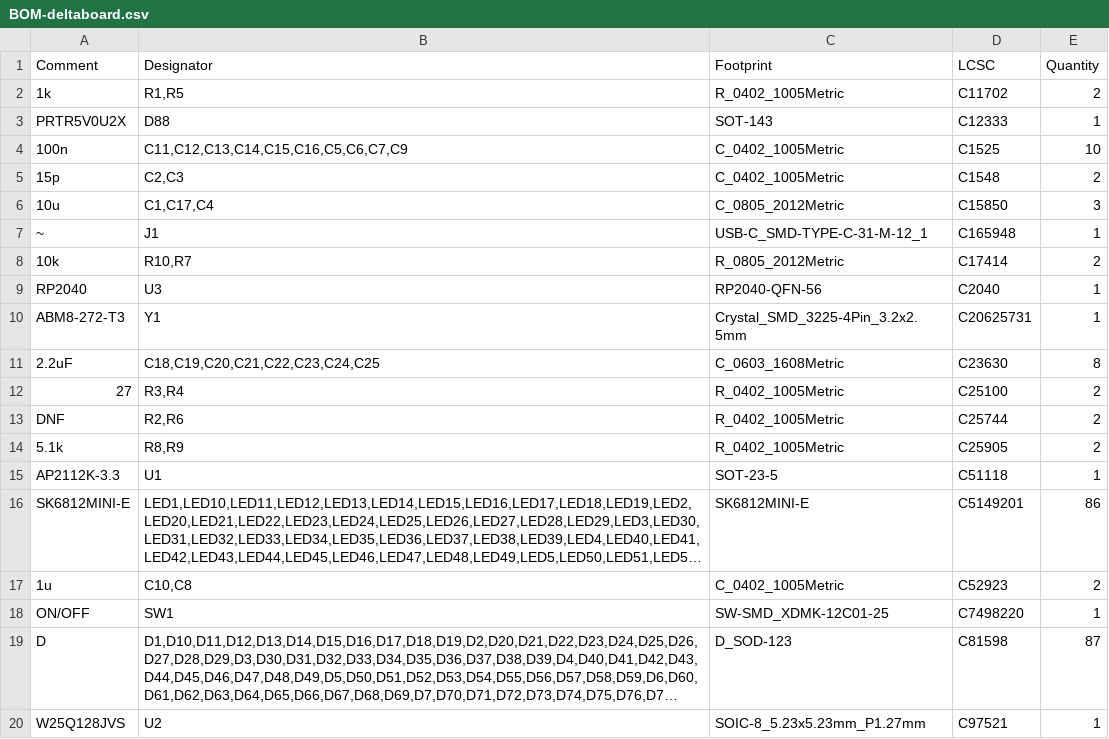
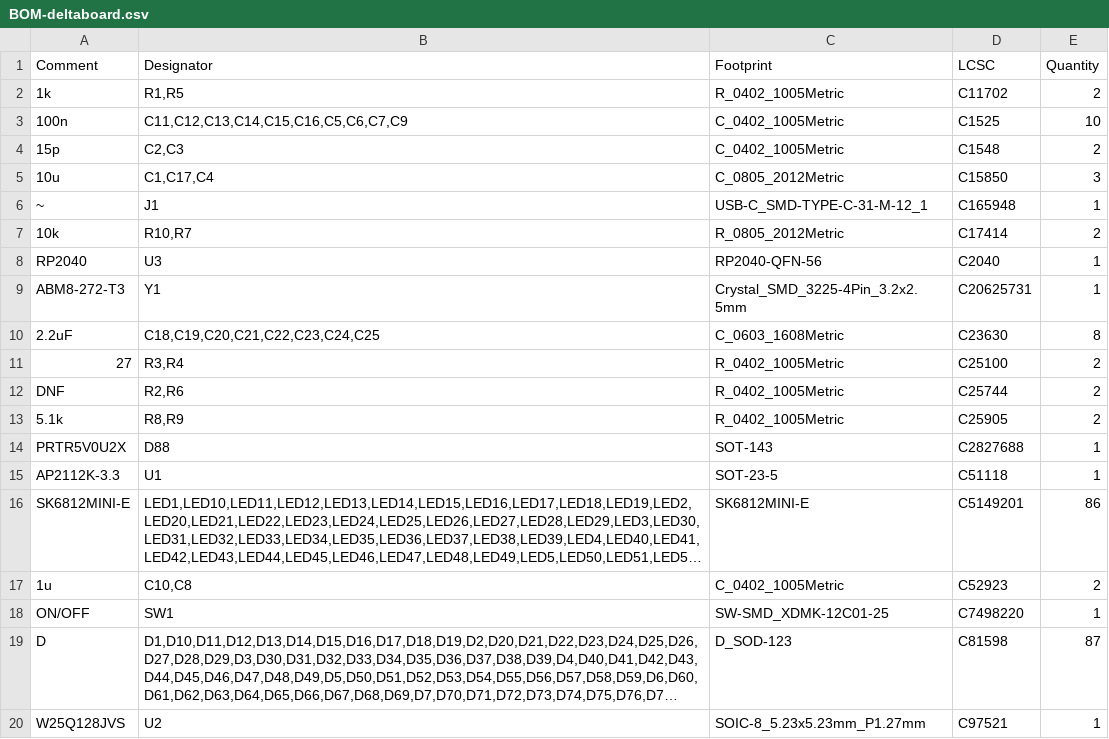
Before and after one commit to Badbird5907/deltaboard, a CSV file: Production/PCB/BOM-deltaboard.csv, drawn as a sheet; long unchanged cells end in …; removed rows and columns are numbered as before the commit, all else as after; the diff names each change by its address in the sheet, - before the commit and + after, or states it on an @@ line.

Commit message:
chore: generate production files

```diff
--- a/Production/PCB/BOM-deltaboard.csv
+++ b/Production/PCB/BOM-deltaboard.csv
-row 3: PRTR5V0U2X | D88 | SOT-143 | C12333 | 1
+row 14: PRTR5V0U2X | D88 | SOT-143 | C2827688 | 1
```
Also changed, not shown: Production/PCB/CPL-deltaboard.csv, 1 other file.
